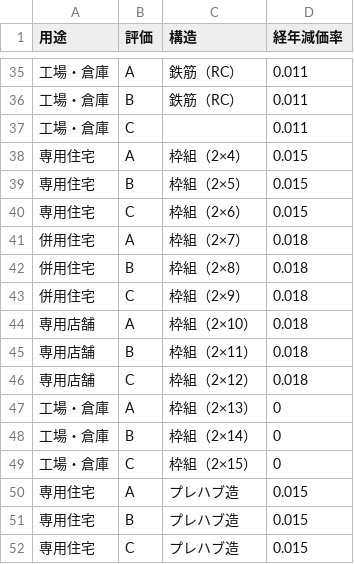
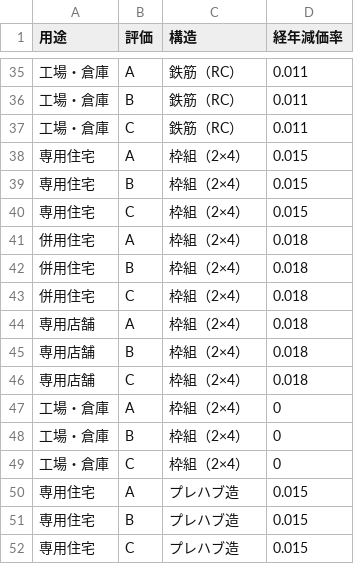
Before and after one commit to yokoyama-eruful/mitumo, a CSV file: storage/app/rateTable/AgingDepreciationList.csv, drawn as a sheet; only a part is shown, gaps mark what is left out.

```diff
--- a/storage/app/rateTable/AgingDepreciationList.csv
+++ b/storage/app/rateTable/AgingDepreciationList.csv
@@ -36,15 +36,15 @@
 工場・倉庫,B,鉄筋（RC）,0.011
-工場・倉庫,C,,0.011
+工場・倉庫,C,鉄筋（RC）,0.011
 専用住宅,A,枠組（2×4）,0.015
-専用住宅,B,枠組（2×5）,0.015
-専用住宅,C,枠組（2×6）,0.015
-併用住宅,A,枠組（2×7）,0.018
-併用住宅,B,枠組（2×8）,0.018
-併用住宅,C,枠組（2×9）,0.018
-専用店舗,A,枠組（2×10）,0.018
-専用店舗,B,枠組（2×11）,0.018
-専用店舗,C,枠組（2×12）,0.018
-工場・倉庫,A,枠組（2×13）,0
-工場・倉庫,B,枠組（2×14）,0
-工場・倉庫,C,枠組（2×15）,0
+専用住宅,B,枠組（2×4）,0.015
+専用住宅,C,枠組（2×4）,0.015
+併用住宅,A,枠組（2×4）,0.018
+併用住宅,B,枠組（2×4）,0.018
+併用住宅,C,枠組（2×4）,0.018
+専用店舗,A,枠組（2×4）,0.018
+専用店舗,B,枠組（2×4）,0.018
+専用店舗,C,枠組（2×4）,0.018
+工場・倉庫,A,枠組（2×4）,0
+工場・倉庫,B,枠組（2×4）,0
+工場・倉庫,C,枠組（2×4）,0
 専用住宅,A,プレハブ造,0.015
```
Also changed, not shown: 10 other files.
